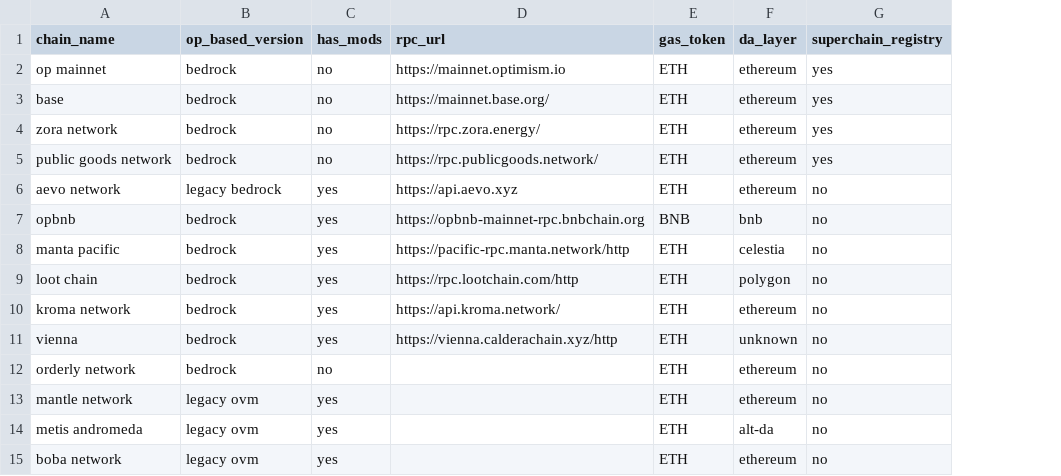
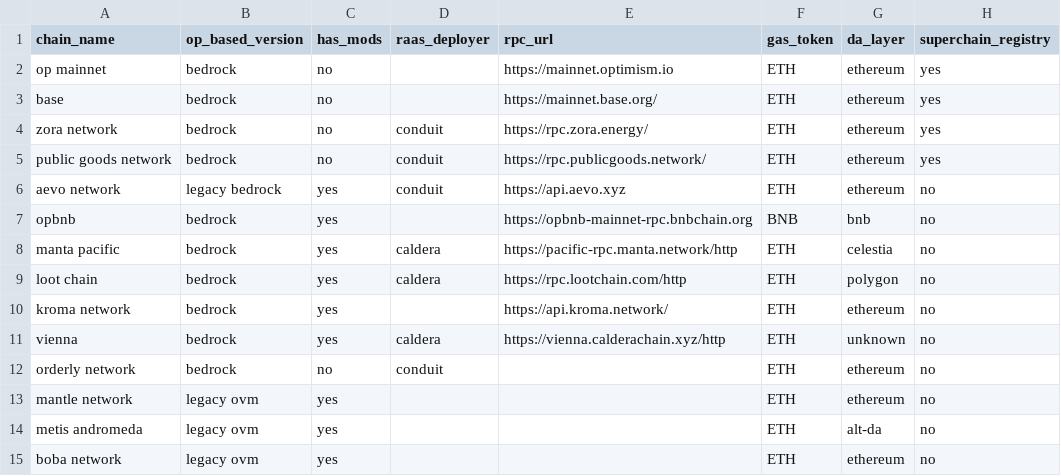
Before and after one commit to ethereum-optimism/op-analytics, a CSV file: op_chains_tracking/inputs/chain_metadata.csv, drawn as a sheet; the diff names each change by its address in the sheet, - before the commit and + after, or states it on an @@ line.

Commit message:
Update chain_metadata.csv

```diff
--- a/op_chains_tracking/inputs/chain_metadata.csv
+++ b/op_chains_tracking/inputs/chain_metadata.csv
+column D (raas_deployer), rows 4-12: conduit | conduit | conduit |  | caldera | caldera |  | caldera | conduit
```
